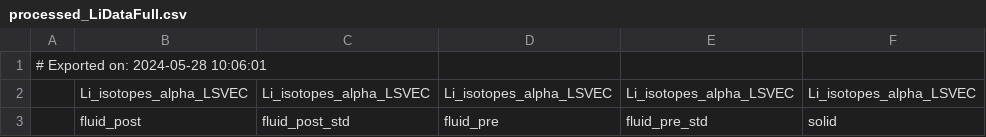
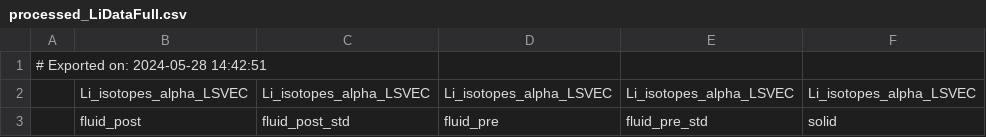
Before and after one commit to oscarbranson/supplementary, a CSV file: supplements/inorg_Li/data/processed_LiDataFull.csv, drawn as a sheet; only a part is shown; the diff names each change by its address in the sheet, - before the commit and + after, or states it on an @@ line.

Commit message:
updated tables and figures

```diff
--- a/supplements/inorg_Li/data/processed_LiDataFull.csv
+++ b/supplements/inorg_Li/data/processed_LiDataFull.csv
-A1: # Exported on: 2024-05-28 10:06:01
+A1: # Exported on: 2024-05-28 14:42:51
```
Also changed, not shown: supplements/inorg_Li/data/processed_LiDataSummary.csv, 12 other files.
